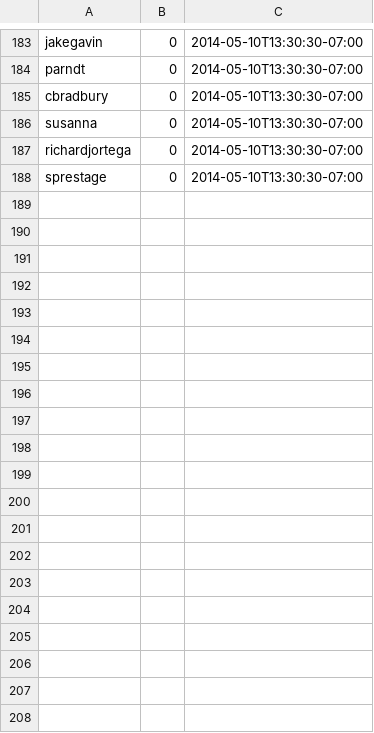
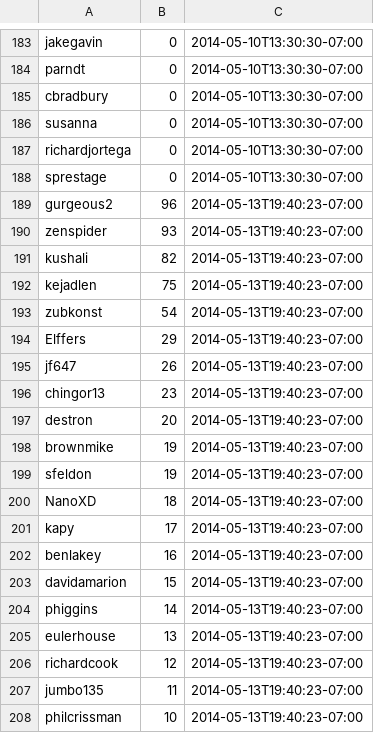
Before and after one commit to thagomizer/Euler, a CSV file: mechanize/records.csv, drawn as a sheet; only a part is shown, gaps mark what is left out; the diff covers the shown part only.

```diff
--- a/mechanize/records.csv
+++ b/mechanize/records.csv
@@ -188 +188,21 @@ richardjortega, 0, 2014-05-10T13:30:30-07:00
 sprestage, 0, 2014-05-10T13:30:30-07:00
+gurgeous2, 96, 2014-05-13T19:40:23-07:00
+zenspider, 93, 2014-05-13T19:40:23-07:00
+kushali, 82, 2014-05-13T19:40:23-07:00
+kejadlen, 75, 2014-05-13T19:40:23-07:00
+zubkonst, 54, 2014-05-13T19:40:23-07:00
+Elffers, 29, 2014-05-13T19:40:23-07:00
+jf647, 26, 2014-05-13T19:40:23-07:00
+chingor13, 23, 2014-05-13T19:40:23-07:00
+destron, 20, 2014-05-13T19:40:23-07:00
+brownmike, 19, 2014-05-13T19:40:23-07:00
+sfeldon, 19, 2014-05-13T19:40:23-07:00
+NanoXD, 18, 2014-05-13T19:40:23-07:00
+kapy, 17, 2014-05-13T19:40:23-07:00
+benlakey, 16, 2014-05-13T19:40:23-07:00
+davidamarion, 15, 2014-05-13T19:40:23-07:00
+phiggins, 14, 2014-05-13T19:40:23-07:00
+eulerhouse, 13, 2014-05-13T19:40:23-07:00
+richardcook, 12, 2014-05-13T19:40:23-07:00
+jumbo135, 11, 2014-05-13T19:40:23-07:00
+philcrissman, 10, 2014-05-13T19:40:23-07:00
```
Also changed, not shown: 22 added rows elsewhere in this file, 2 other files.
